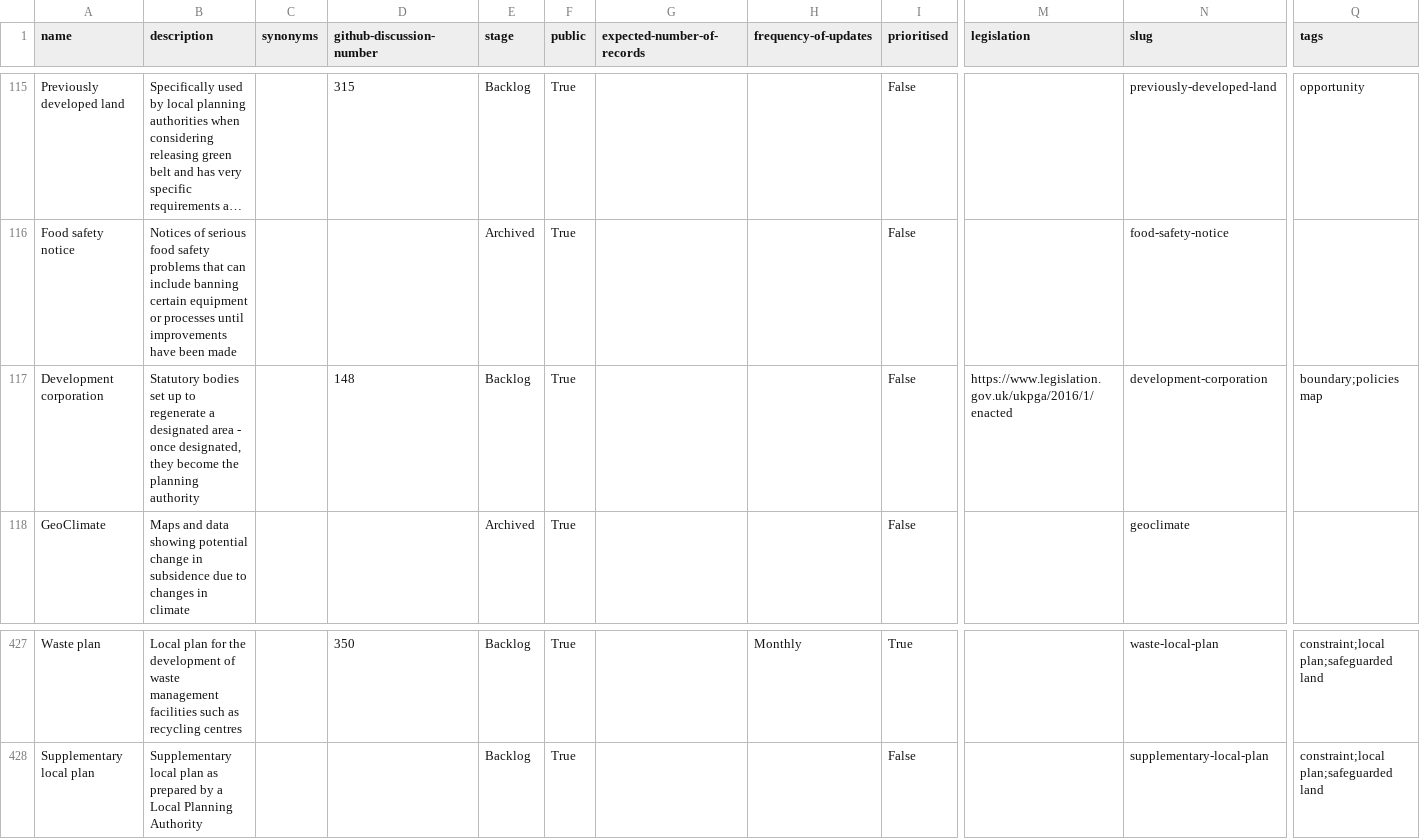
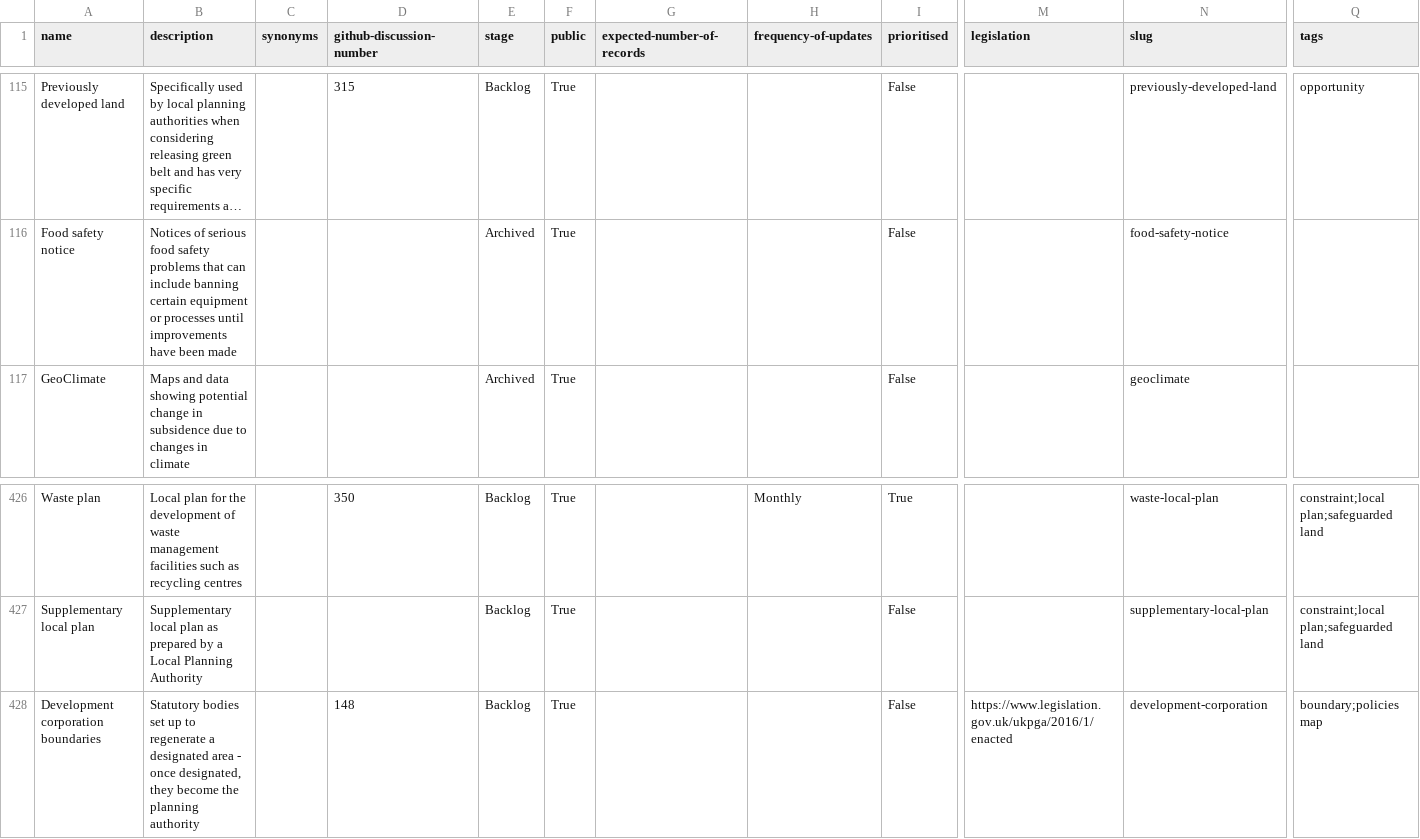
Before and after one commit to digital-land/planning-data-design, a CSV file: data/planning-considerations.csv, drawn as a sheet; only a part is shown, gaps mark what is left out; long unchanged cells end in …; removed rows and columns are numbered as before the commit, all else as after; rows hold the shown columns only; the diff names each change by its address in the sheet, - before the commit and + after, or states it on an @@ line.

```diff
--- a/data/planning-considerations.csv
+++ b/data/planning-considerations.csv
-row 117: Development corporation | Statutory bodies set up to regenerate a designated area - once designated, they become the planning authority |  | 148 | Backlog | True |  |  | False | https://www.legislation.gov.uk/ukpga/2016/1/enacted | development-corporation | boundary;policies map
+row 428: Development corporation boundaries | Statutory bodies set up to regenerate a designated area - once designated, they become the planning authority |  | 148 | Backlog | True |  |  | False | https://www.legislation.gov.uk/ukpga/2016/1/enacted | development-corporation | boundary;policies map
```
